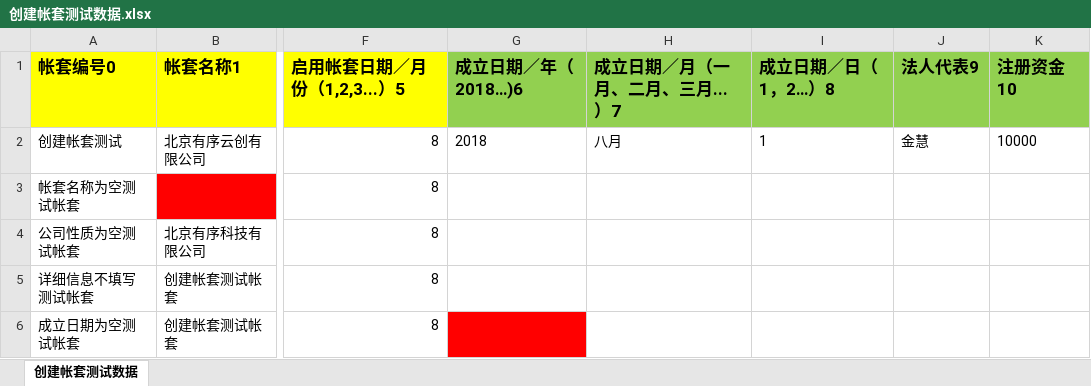
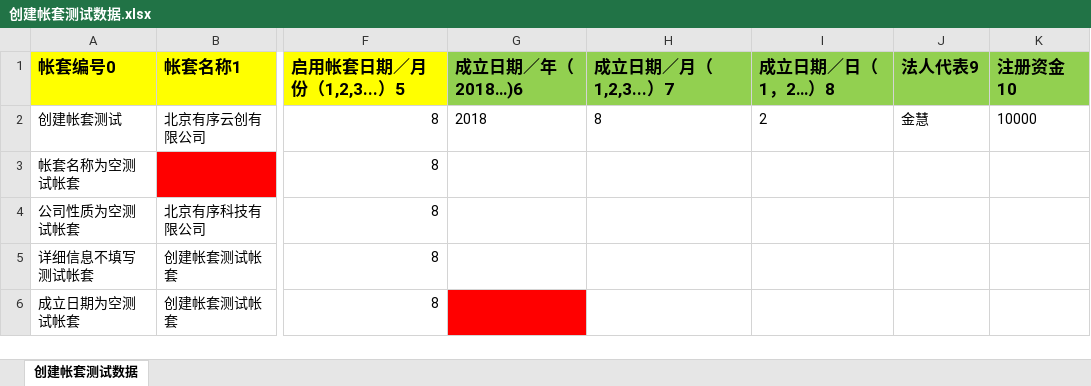
Before and after one commit to huangcaiyan/e2e-test, an Excel workbook: test_data/cai/external/创建帐套测试数据.xlsx, sheet 创建帐套测试数据, drawn as a sheet; only a part is shown, gaps mark what is left out; values as stored, in another font and other column widths than the file's, no borders; the diff names each change by its address in the sheet, - before the commit and + after, or states it on an @@ line.

```diff
--- a/test_data/cai/external/创建帐套测试数据.xlsx (sheet 创建帐套测试数据)
+++ b/test_data/cai/external/创建帐套测试数据.xlsx (sheet 创建帐套测试数据)
-H1: 成立日期／月（一月、二月、三月...）7
+H1: 成立日期／月（1,2,3...）7
-H2 (成立日期／月（1,2,3...）7): 八月
+H2 (成立日期／月（1,2,3...）7): 8
-I2 (成立日期／日（1，2…）8): 1
+I2 (成立日期／日（1，2…）8): 2
```
Also changed, not shown: test_data/cai/invoice/记发票测试数据.xlsx, 24 other files.
